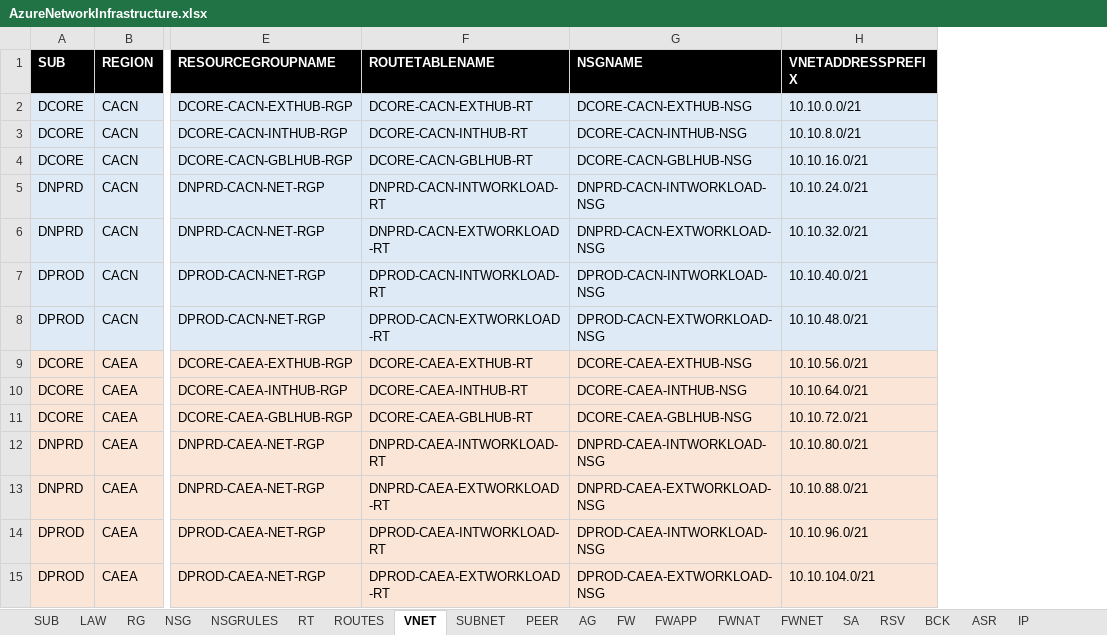
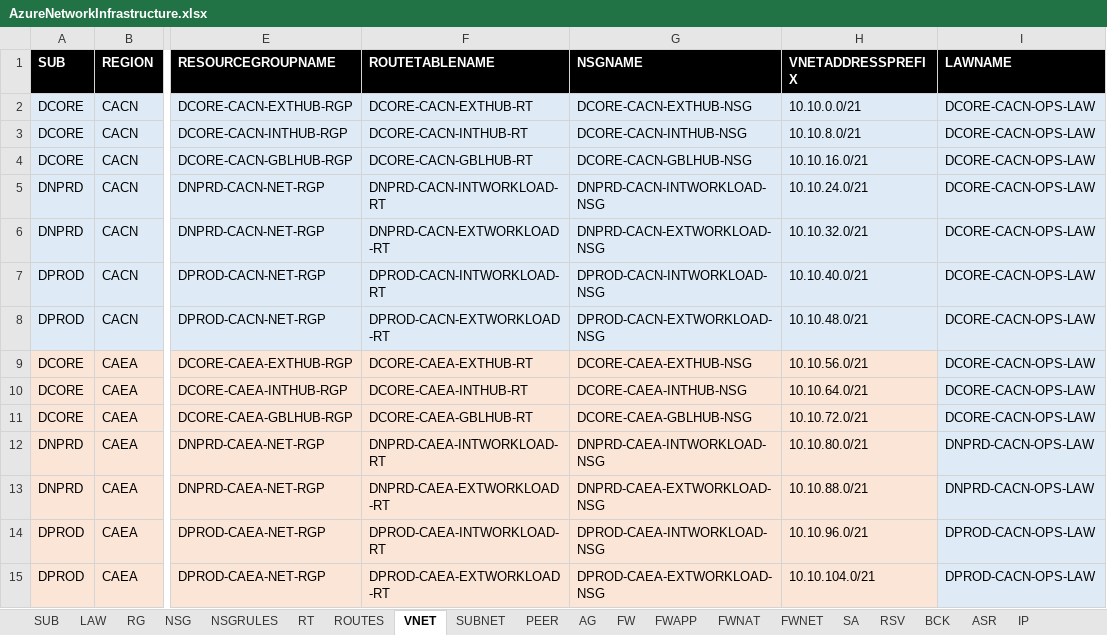
Before and after one commit to KenMorencyTC/TC-Cloud-Team, an Excel workbook: AzureTemplateGenerator/AzureNetworkInfrastructure.xlsx, sheet VNET, drawn as a sheet; only a part is shown, gaps mark what is left out; values as stored, in another font and other column widths than the file's, no borders; the diff names each change by its address in the sheet, - before the commit and + after, or states it on an @@ line.

```diff
--- a/AzureTemplateGenerator/AzureNetworkInfrastructure.xlsx (sheet VNET)
+++ b/AzureTemplateGenerator/AzureNetworkInfrastructure.xlsx (sheet VNET)
+column I (LAWNAME), rows 2-15: DCORE-CACN-OPS-LAW | DCORE-CACN-OPS-LAW | DCORE-CACN-OPS-LAW | DCORE-CACN-OPS-LAW | DCORE-CACN-OPS-LAW | DCORE-CACN-OPS-LAW | DCORE-CACN-OPS-LAW | DCORE-CACN-OPS-LAW | DCORE-CACN-OPS-LAW | DCORE-CACN-OPS-LAW | DNPRD-CACN-OPS-LAW | DNPRD-CACN-OPS-LAW | DPROD-CACN-OPS-LAW | DPROD-CACN-OPS-LAW
```
Also changed, not shown: sheet NSG, sheet FW, sheet AG, 3 other files.
